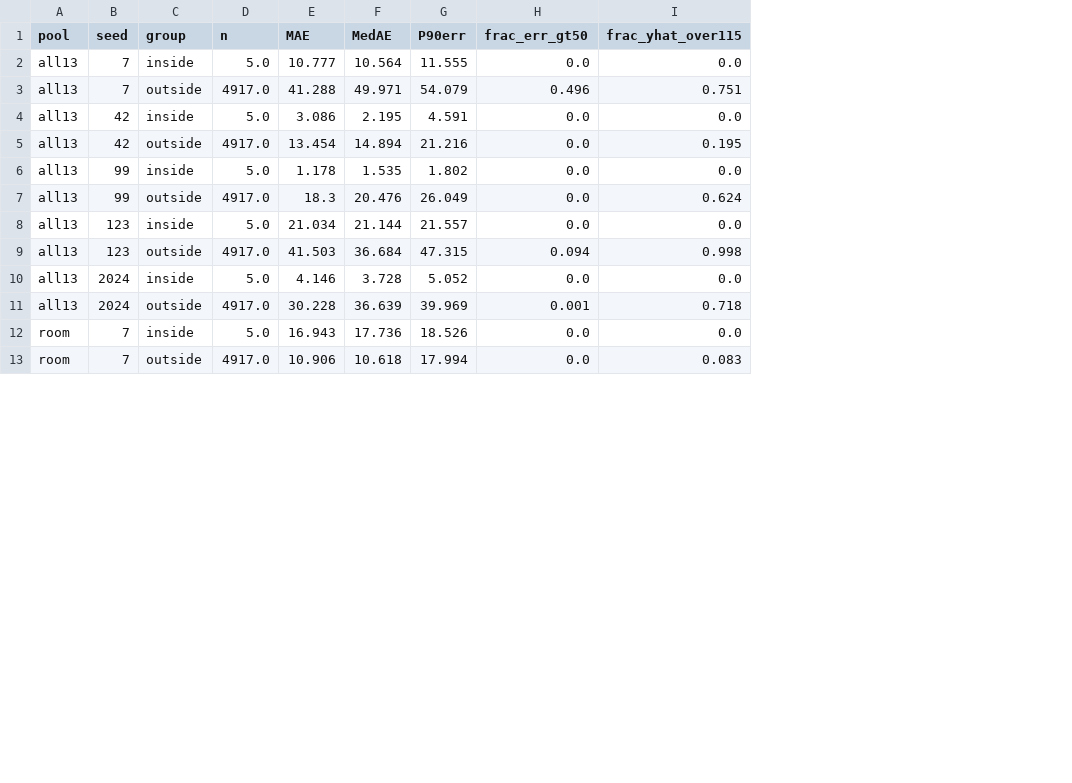
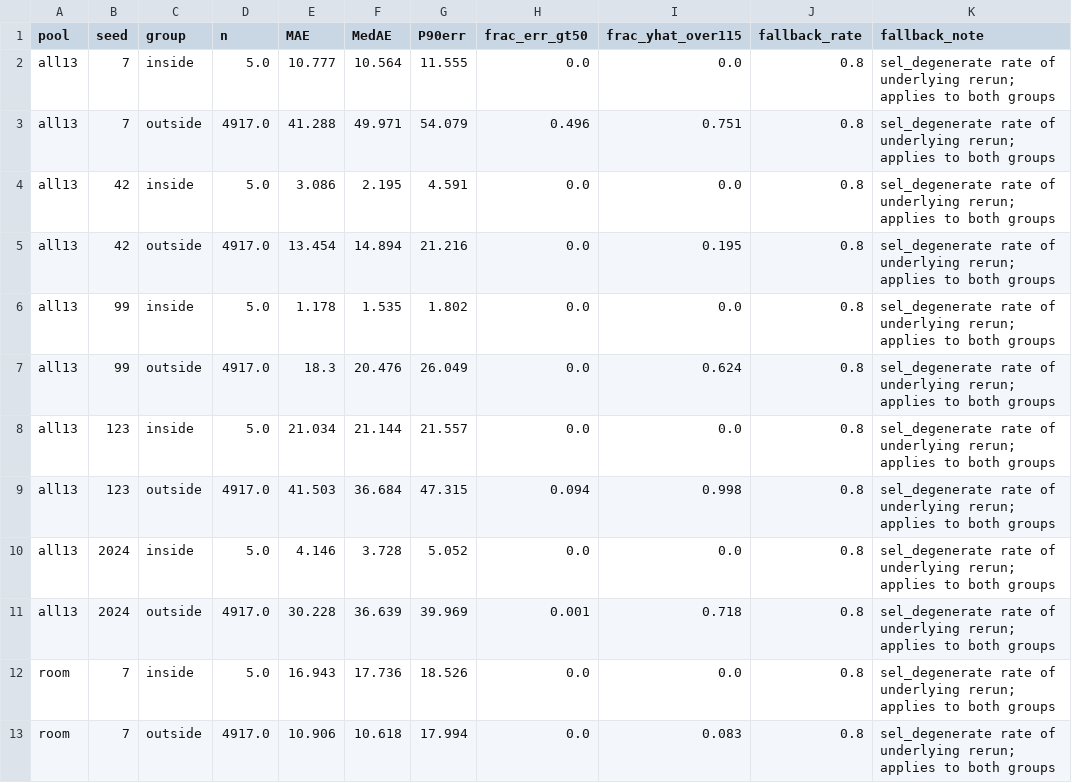
Before and after one commit to DomIncham/soh-thesis-ae-bpnn, a CSV file: Autoencoder/round3_phase1/phase6_support_split.csv, drawn as a sheet; only a part is shown; the diff names each change by its address in the sheet, - before the commit and + after, or states it on an @@ line.

Commit message:
P6 loophole closures (pre-report audit): C1 La-quantile WORSE than constant-predictor (6.76 vs 4.06, per-cell var ratio 0.063) - flag closed interventionally; C2 fallback_rate added to support_split (R6-C4); C3 strict+majORITY support definitions agree; C4 common-range fixed y/yhat bug (n=39870, MedAE 19.33); C5 Lc 45/80 degenerate calibrations separated (non-deg MedAE 9.24). Self-audit: ALL CLOSURES VERIFIED

```diff
--- a/Autoencoder/round3_phase1/phase6_support_split.csv
+++ b/Autoencoder/round3_phase1/phase6_support_split.csv
+column J (fallback_rate), rows 2-13: all 0.8
+column K (fallback_note), rows 2-13: all sel_degenerate rate of underlying rerun; applies to both groups
```
Also changed, not shown: 7 other files.
